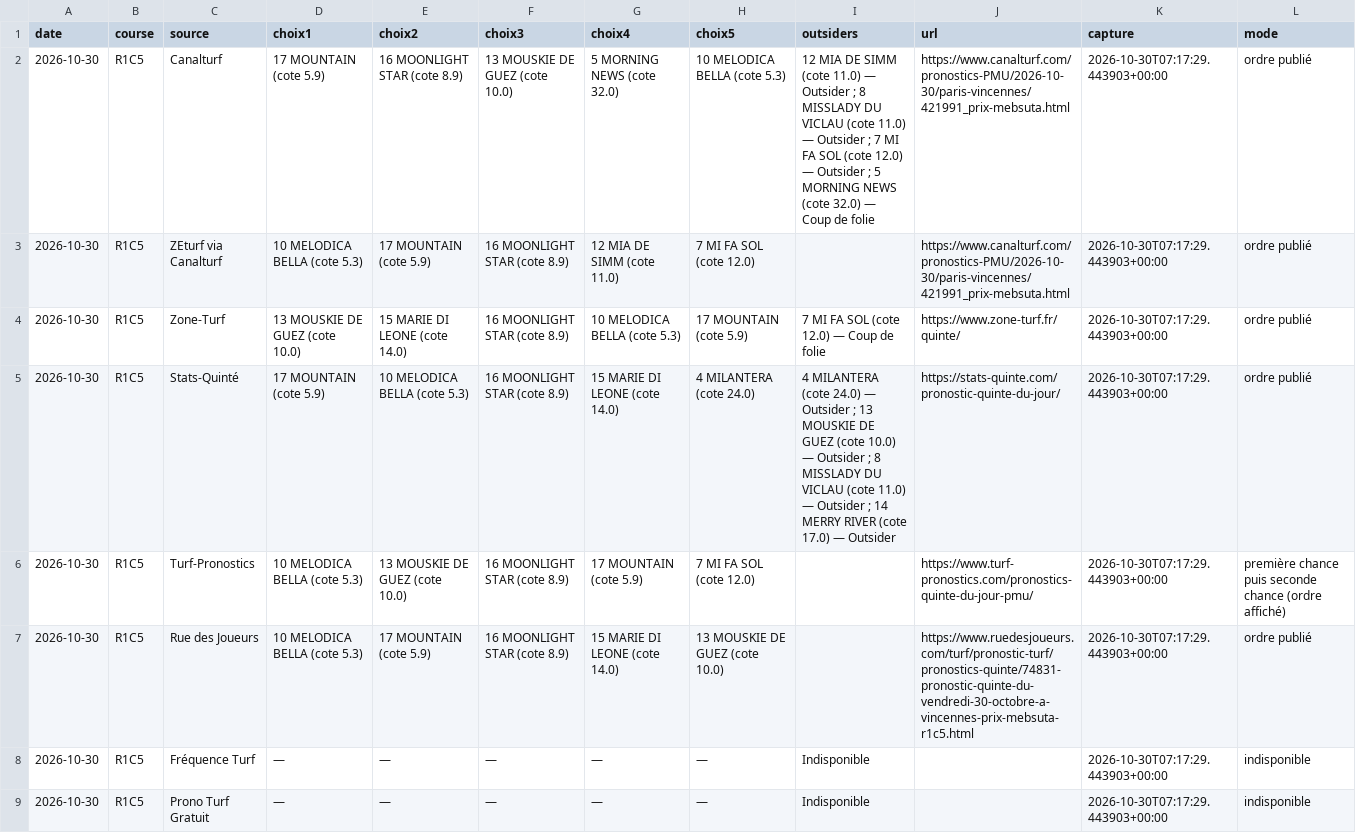
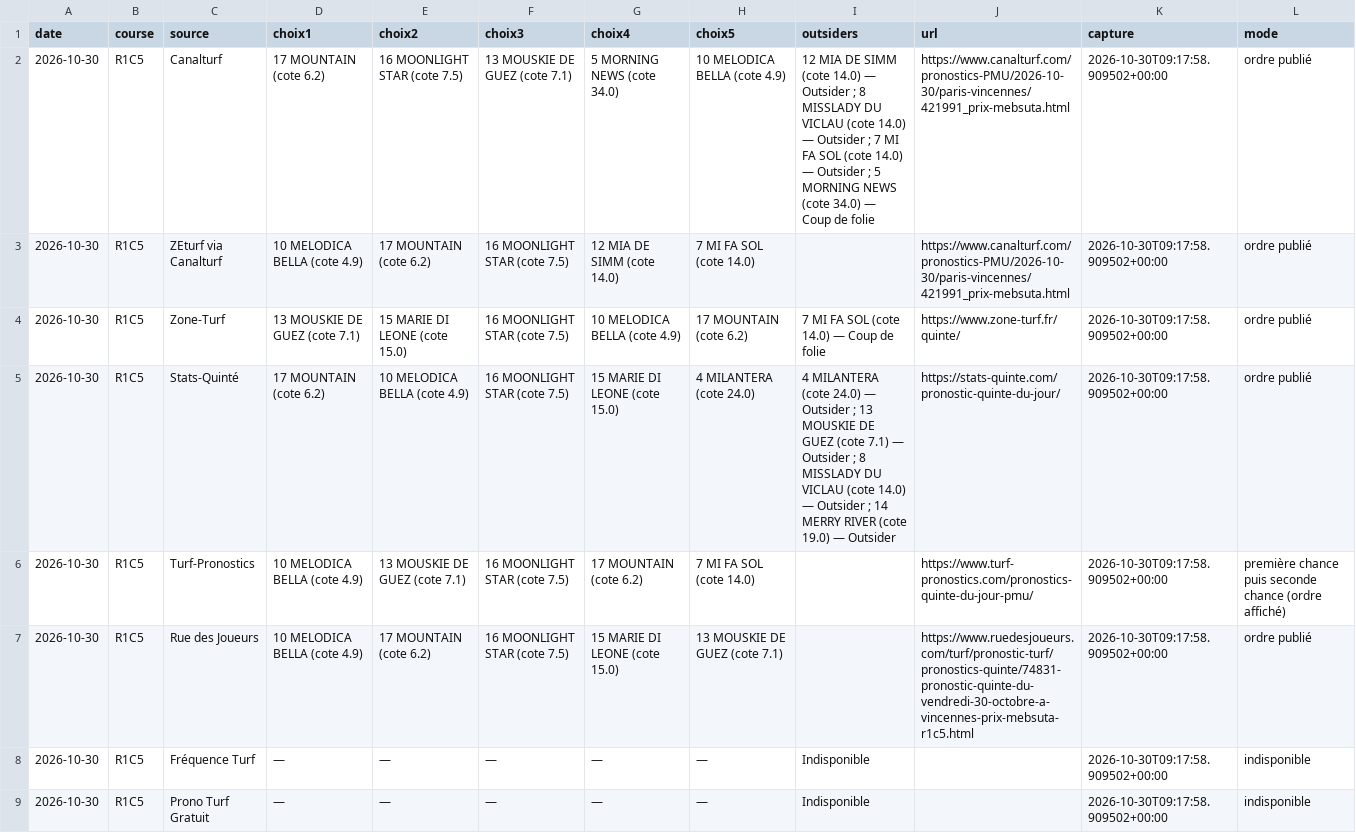
Before and after one commit to Pascalrive/pmu-scorer, a CSV file: consensus_pronostics/data/2026-10-30/TABLEAU.csv, drawn as a sheet.

Commit message:
Archive consensus editorial independant

```diff
--- a/consensus_pronostics/data/2026-10-30/TABLEAU.csv
+++ b/consensus_pronostics/data/2026-10-30/TABLEAU.csv
@@ -1,9 +1,9 @@
 date,course,source,choix1,choix2,choix3,choix4,choix5,outsiders,url,capture,mode
-2026-10-30,R1C5,Canalturf,17 MOUNTAIN (cote 5.9),16 MOONLIGHT STAR (cote 8.9),13 MOUSKIE DE GUEZ (cote 10.0),5 MORNING NEWS (cote 32.0),10 MELODICA BELLA (cote 5.3),12 MIA DE SIMM (cote 11.0) — Outsider ; 8 MISSLADY DU VICLAU (cote 11.0) — Outsider ; 7 MI FA SOL (cote 12.0) — Outsider ; 5 MORNING NEWS (cote 32.0) — Coup de folie,https://www.canalturf.com/pronostics-PMU/2026-10-30/paris-vincennes/421991_prix-mebsuta.html,2026-10-30T07:17:29.443903+00:00,ordre publié
-2026-10-30,R1C5,ZEturf via Canalturf,10 MELODICA BELLA (cote 5.3),17 MOUNTAIN (cote 5.9),16 MOONLIGHT STAR (cote 8.9),12 MIA DE SIMM (cote 11.0),7 MI FA SOL (cote 12.0),,https://www.canalturf.com/pronostics-PMU/2026-10-30/paris-vincennes/421991_prix-mebsuta.html,2026-10-30T07:17:29.443903+00:00,ordre publié
-2026-10-30,R1C5,Zone-Turf,13 MOUSKIE DE GUEZ (cote 10.0),15 MARIE DI LEONE (cote 14.0),16 MOONLIGHT STAR (cote 8.9),10 MELODICA BELLA (cote 5.3),17 MOUNTAIN (cote 5.9),7 MI FA SOL (cote 12.0) — Coup de folie,https://www.zone-turf.fr/quinte/,2026-10-30T07:17:29.443903+00:00,ordre publié
-2026-10-30,R1C5,Stats-Quinté,17 MOUNTAIN (cote 5.9),10 MELODICA BELLA (cote 5.3),16 MOONLIGHT STAR (cote 8.9),15 MARIE DI LEONE (cote 14.0),4 MILANTERA (cote 24.0),4 MILANTERA (cote 24.0) — Outsider ; 13 MOUSKIE DE GUEZ (cote 10.0) — Outsider ; 8 MISSLADY DU VICLAU (cote 11.0) — Outsider ; 14 MERRY RIVER (cote 17.0) — Outsider,https://stats-quinte.com/pronostic-quinte-du-jour/,2026-10-30T07:17:29.443903+00:00,ordre publié
-2026-10-30,R1C5,Turf-Pronostics,10 MELODICA BELLA (cote 5.3),13 MOUSKIE DE GUEZ (cote 10.0),16 MOONLIGHT STAR (cote 8.9),17 MOUNTAIN (cote 5.9),7 MI FA SOL (cote 12.0),,https://www.turf-pronostics.com/pronostics-quinte-du-jour-pmu/,2026-10-30T07:17:29.443903+00:00,première chance puis seconde chance (ordre affiché)
-2026-10-30,R1C5,Rue des Joueurs,10 MELODICA BELLA (cote 5.3),17 MOUNTAIN (cote 5.9),16 MOONLIGHT STAR (cote 8.9),15 MARIE DI LEONE (cote 14.0),13 MOUSKIE DE GUEZ (cote 10.0),,https://www.ruedesjoueurs.com/turf/pronostic-turf/pronostics-quinte/74831-pronostic-quinte-du-vendredi-30-octobre-a-vincennes-prix-mebsuta-r1c5.html,2026-10-30T07:17:29.443903+00:00,ordre publié
-2026-10-30,R1C5,Fréquence Turf,—,—,—,—,—,Indisponible,,2026-10-30T07:17:29.443903+00:00,indisponible
-2026-10-30,R1C5,Prono Turf Gratuit,—,—,—,—,—,Indisponible,,2026-10-30T07:17:29.443903+00:00,indisponible
+2026-10-30,R1C5,Canalturf,17 MOUNTAIN (cote 6.2),16 MOONLIGHT STAR (cote 7.5),13 MOUSKIE DE GUEZ (cote 7.1),5 MORNING NEWS (cote 34.0),10 MELODICA BELLA (cote 4.9),12 MIA DE SIMM (cote 14.0) — Outsider ; 8 MISSLADY DU VICLAU (cote 14.0) — Outsider ; 7 MI FA SOL (cote 14.0) — Outsider ; 5 MORNING NEWS (cote 34.0) — Coup de folie,https://www.canalturf.com/pronostics-PMU/2026-10-30/paris-vincennes/421991_prix-mebsuta.html,2026-10-30T09:17:58.909502+00:00,ordre publié
+2026-10-30,R1C5,ZEturf via Canalturf,10 MELODICA BELLA (cote 4.9),17 MOUNTAIN (cote 6.2),16 MOONLIGHT STAR (cote 7.5),12 MIA DE SIMM (cote 14.0),7 MI FA SOL (cote 14.0),,https://www.canalturf.com/pronostics-PMU/2026-10-30/paris-vincennes/421991_prix-mebsuta.html,2026-10-30T09:17:58.909502+00:00,ordre publié
+2026-10-30,R1C5,Zone-Turf,13 MOUSKIE DE GUEZ (cote 7.1),15 MARIE DI LEONE (cote 15.0),16 MOONLIGHT STAR (cote 7.5),10 MELODICA BELLA (cote 4.9),17 MOUNTAIN (cote 6.2),7 MI FA SOL (cote 14.0) — Coup de folie,https://www.zone-turf.fr/quinte/,2026-10-30T09:17:58.909502+00:00,ordre publié
+2026-10-30,R1C5,Stats-Quinté,17 MOUNTAIN (cote 6.2),10 MELODICA BELLA (cote 4.9),16 MOONLIGHT STAR (cote 7.5),15 MARIE DI LEONE (cote 15.0),4 MILANTERA (cote 24.0),4 MILANTERA (cote 24.0) — Outsider ; 13 MOUSKIE DE GUEZ (cote 7.1) — Outsider ; 8 MISSLADY DU VICLAU (cote 14.0) — Outsider ; 14 MERRY RIVER (cote 19.0) — Outsider,https://stats-quinte.com/pronostic-quinte-du-jour/,2026-10-30T09:17:58.909502+00:00,ordre publié
+2026-10-30,R1C5,Turf-Pronostics,10 MELODICA BELLA (cote 4.9),13 MOUSKIE DE GUEZ (cote 7.1),16 MOONLIGHT STAR (cote 7.5),17 MOUNTAIN (cote 6.2),7 MI FA SOL (cote 14.0),,https://www.turf-pronostics.com/pronostics-quinte-du-jour-pmu/,2026-10-30T09:17:58.909502+00:00,première chance puis seconde chance (ordre affiché)
+2026-10-30,R1C5,Rue des Joueurs,10 MELODICA BELLA (cote 4.9),17 MOUNTAIN (cote 6.2),16 MOONLIGHT STAR (cote 7.5),15 MARIE DI LEONE (cote 15.0),13 MOUSKIE DE GUEZ (cote 7.1),,https://www.ruedesjoueurs.com/turf/pronostic-turf/pronostics-quinte/74831-pronostic-quinte-du-vendredi-30-octobre-a-vincennes-prix-mebsuta-r1c5.html,2026-10-30T09:17:58.909502+00:00,ordre publié
+2026-10-30,R1C5,Fréquence Turf,—,—,—,—,—,Indisponible,,2026-10-30T09:17:58.909502+00:00,indisponible
+2026-10-30,R1C5,Prono Turf Gratuit,—,—,—,—,—,Indisponible,,2026-10-30T09:17:58.909502+00:00,indisponible
```
Also changed, not shown: 6 other files.
